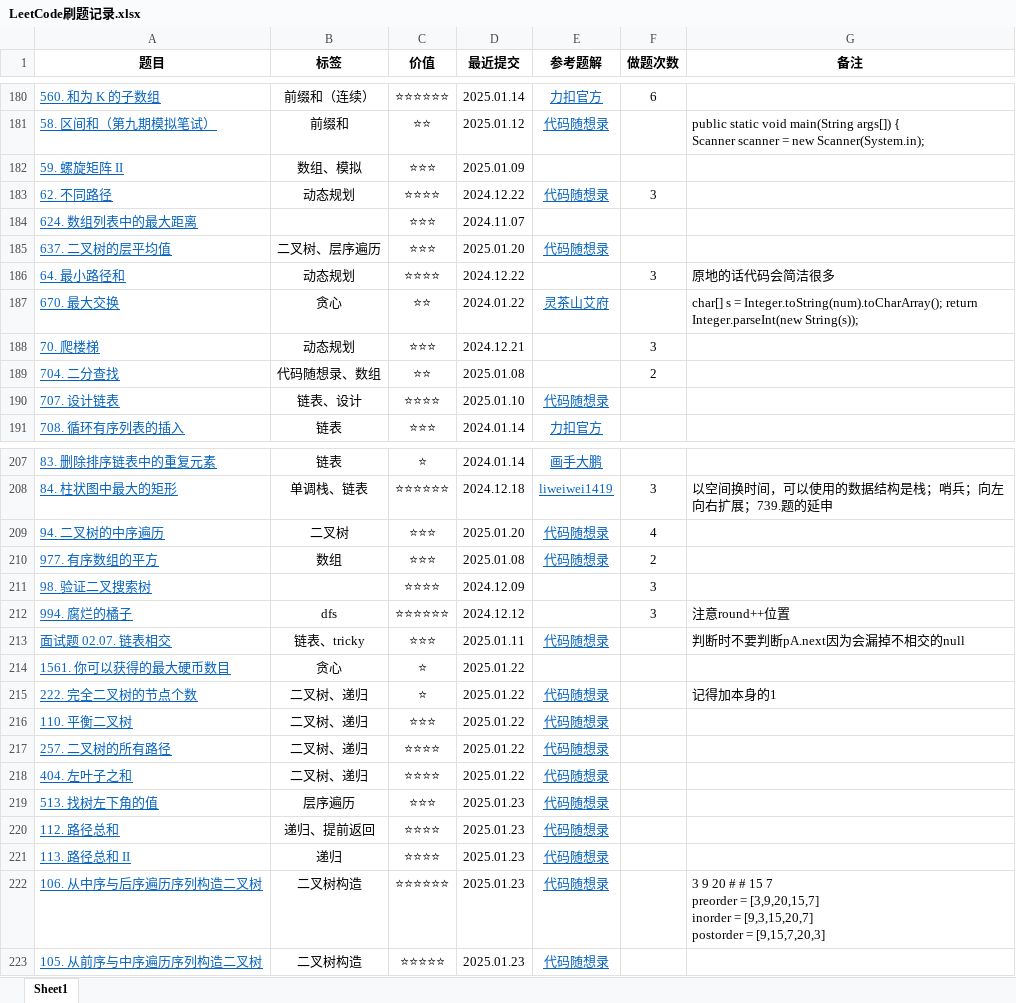
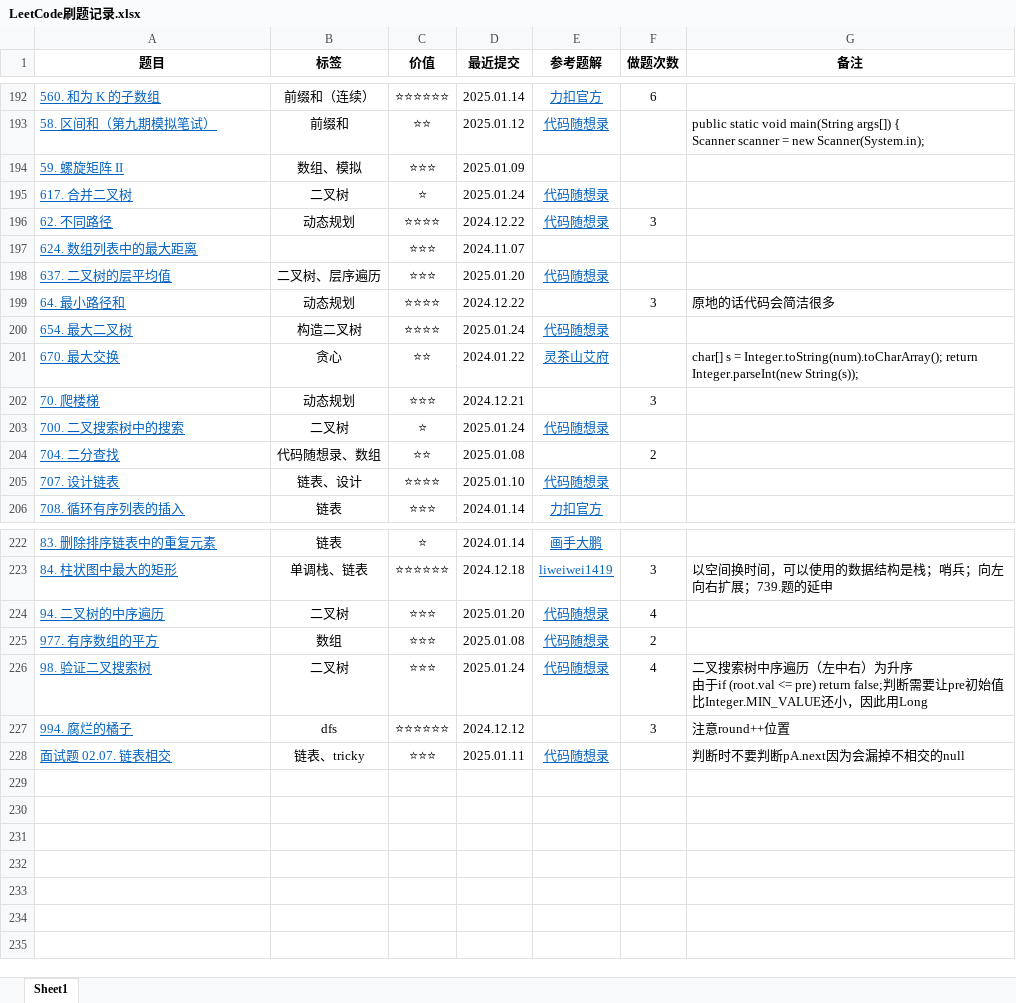
Before and after one commit to curforever/LeetCode, an Excel workbook: LeetCode刷题记录.xlsx, sheet Sheet1, drawn as a sheet; only a part is shown, gaps mark what is left out; values as stored, in another font and other column widths than the file's, no borders; table styles not drawn; removed rows and columns are numbered as before the commit, all else as after; ↵ is a line break in a cell; the diff covers the shown part only; the diff names each change by its address in the sheet, - before the commit and + after, or states it on an @@ line.

Commit message:
2025.01.25 算法训练营Day18

```diff
--- a/LeetCode刷题记录.xlsx (sheet Sheet1)
+++ b/LeetCode刷题记录.xlsx (sheet Sheet1)
+row 195: 617. 合并二叉树 | 二叉树 | ⭐ | 2025.01.24 | 代码随想录
+row 200: 654. 最大二叉树 | 构造二叉树 | ⭐⭐⭐⭐ | 2025.01.24 | 代码随想录
+row 203: 700. 二叉搜索树中的搜索 | 二叉树 | ⭐ | 2025.01.24 | 代码随想录
-B226 (标签): (empty)
+B226 (标签): 二叉树
-C226 (价值): ⭐⭐⭐⭐
+C226 (价值): ⭐⭐⭐
-D226 (最近提交): 2024.12.09
+D226 (最近提交): 2025.01.24
-E226 (参考题解): (empty)
+E226 (参考题解): 代码随想录
-F226 (做题次数): 3
+F226 (做题次数): 4
-G226 (备注): (empty)
+G226 (备注): 二叉搜索树中序遍历（左中右）为升序 ↵ 由于if (root.val <= pre) return false;判断需要让pre初始值比Integer.MIN_VALUE还小，因此用Long
@@ row 214 moved to row 51: 1561. 你可以获得的最大硬币数目 @@
@@ row 215 moved to row 79: 222. 完全二叉树的节点个数 @@
@@ row 216 moved to row 14: 110. 平衡二叉树 @@
@@ row 217 moved to row 103: 257. 二叉树的所有路径 @@
@@ row 218 moved to row 158: 404. 左叶子之和 @@
@@ row 219 moved to row 179: 513. 找树左下角的值 @@
@@ row 220 moved to row 16: 112. 路径总和 @@
@@ row 221 moved to row 17: 113. 路径总和 II @@
-row 222: 106. 从中序与后序遍历序列构造二叉树 | 二叉树构造 | ⭐⭐⭐⭐⭐⭐ | 2025.01.23 | 代码随想录 |  | 3 9 20 # # 15 7 ↵ preorder = [3,9,20,15,7] ↵ inorder = [9,3,15,20,7] ↵ postorder = [9,15,7,20,3]
-row 223: 105. 从前序与中序遍历序列构造二叉树 | 二叉树构造 | ⭐⭐⭐⭐⭐ | 2025.01.23 | 代码随想录
```
Also changed, not shown: 5 added rows, 1 removed row and 13 edited cells elsewhere in this sheet.
